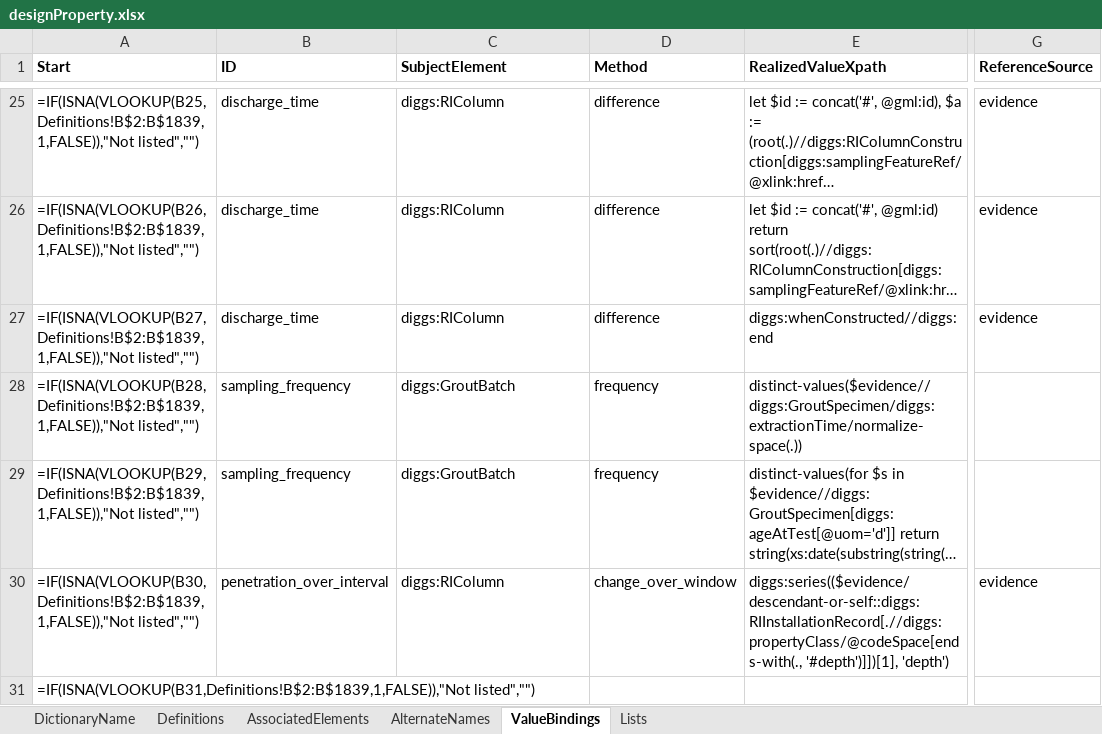
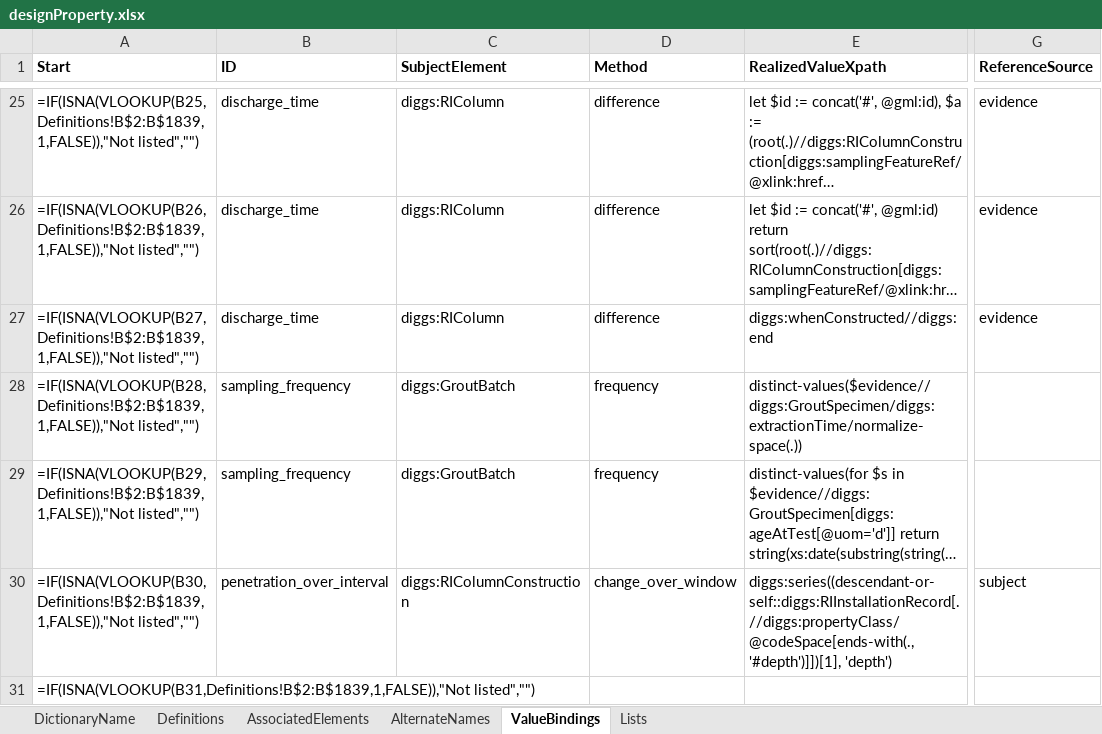
Before and after one commit to DIGGSml/def, an Excel workbook: Codelist Excel Files and Conversion Templates to XML/designProperty.xlsx, sheet ValueBindings, drawn as a sheet; only a part is shown, gaps mark what is left out; long unchanged cells end in …; values as stored, in another font and other column widths than the file's, no borders; formulas without a stored value are shown as written; the diff names each change by its address in the sheet, - before the commit and + after, or states it on an @@ line.

```diff
--- a/Codelist Excel Files and Conversion Templates to XML/designProperty.xlsx (sheet ValueBindings)
+++ b/Codelist Excel Files and Conversion Templates to XML/designProperty.xlsx (sheet ValueBindings)
-C30 (SubjectElement): diggs:RIColumn
+C30 (SubjectElement): diggs:RIColumnConstruction
-E30 (RealizedValueXpath): diggs:series(($evidence/descendant-or-self::diggs:RIInstallationRecord[.//diggs:propertyClass/@codeSpace[ends-with(., '#depth')]])[1], 'depth')
+E30 (RealizedValueXpath): diggs:series((descendant-or-self::diggs:RIInstallationRecord[.//diggs:propertyClass/@codeSpace[ends-with(., '#depth')]])[1], 'depth')
-G30 (ReferenceSource): evidence
+G30 (ReferenceSource): subject
```
Also changed, not shown: sheet Definitions, Codelist Excel Files and Conversion Templates to XML/grout_inj_properties.xlsx, Codelist Excel Files and Conversion Templates to XML/mwd_properties.xlsx, 5 other files.
